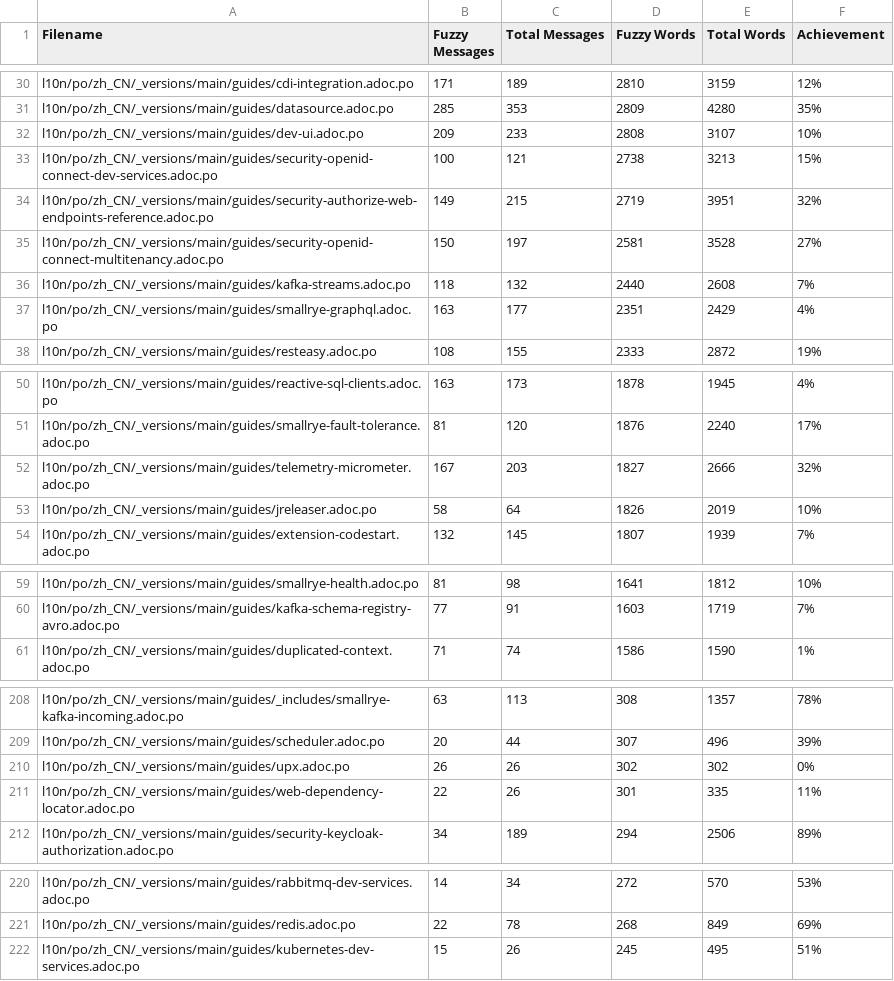
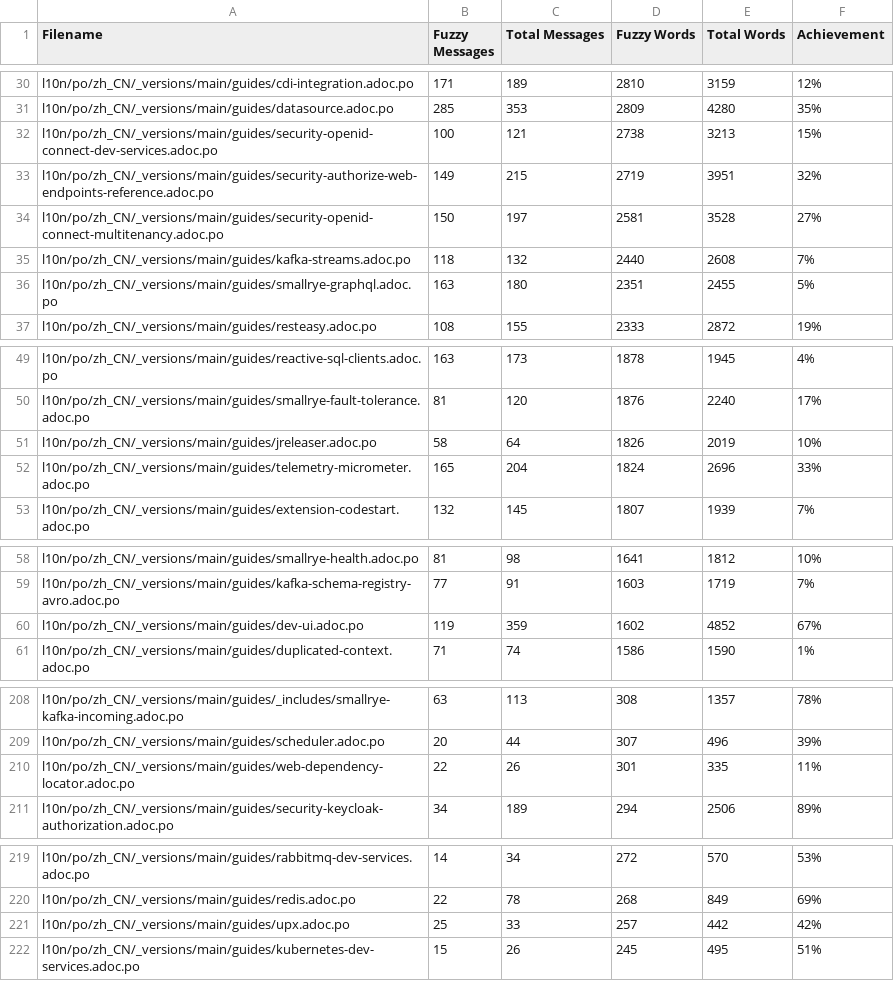
Before and after one commit to zhfeng/cn.quarkus.io, a CSV file: l10n/stats/main-guides-translation.csv, drawn as a sheet; only a part is shown, gaps mark what is left out; the diff covers the shown part only.

```diff
--- a/l10n/stats/main-guides-translation.csv
+++ b/l10n/stats/main-guides-translation.csv
@@ -31,3 +31,2 @@ l10n/po/zh_CN/_versions/main/guides/cdi-integration.adoc.po, 171, 189, 2810, 315
 l10n/po/zh_CN/_versions/main/guides/datasource.adoc.po, 285, 353, 2809, 4280, 35%
-l10n/po/zh_CN/_versions/main/guides/dev-ui.adoc.po, 209, 233, 2808, 3107, 10%
 l10n/po/zh_CN/_versions/main/guides/security-openid-connect-dev-services.adoc.po, 100, 121, 2738, 3213, 15%
@@ -36,3 +35,3 @@ l10n/po/zh_CN/_versions/main/guides/security-openid-connect-multitenancy.adoc.po
 l10n/po/zh_CN/_versions/main/guides/kafka-streams.adoc.po, 118, 132, 2440, 2608, 7%
-l10n/po/zh_CN/_versions/main/guides/smallrye-graphql.adoc.po, 163, 177, 2351, 2429, 4%
+l10n/po/zh_CN/_versions/main/guides/smallrye-graphql.adoc.po, 163, 180, 2351, 2455, 5%
 l10n/po/zh_CN/_versions/main/guides/resteasy.adoc.po, 108, 155, 2333, 2872, 19%
@@ -51,4 +50,4 @@ l10n/po/zh_CN/_versions/main/guides/reactive-sql-clients.adoc.po, 163, 173, 1878
 l10n/po/zh_CN/_versions/main/guides/smallrye-fault-tolerance.adoc.po, 81, 120, 1876, 2240, 17%
-l10n/po/zh_CN/_versions/main/guides/telemetry-micrometer.adoc.po, 167, 203, 1827, 2666, 32%
 l10n/po/zh_CN/_versions/main/guides/jreleaser.adoc.po, 58, 64, 1826, 2019, 10%
+l10n/po/zh_CN/_versions/main/guides/telemetry-micrometer.adoc.po, 165, 204, 1824, 2696, 33%
 l10n/po/zh_CN/_versions/main/guides/extension-codestart.adoc.po, 132, 145, 1807, 1939, 7%
@@ -60,2 +59,3 @@ l10n/po/zh_CN/_versions/main/guides/smallrye-health.adoc.po, 81, 98, 1641, 1812,
 l10n/po/zh_CN/_versions/main/guides/kafka-schema-registry-avro.adoc.po, 77, 91, 1603, 1719, 7%
+l10n/po/zh_CN/_versions/main/guides/dev-ui.adoc.po, 119, 359, 1602, 4852, 67%
 l10n/po/zh_CN/_versions/main/guides/duplicated-context.adoc.po, 71, 74, 1586, 1590, 1%
@@ -209,3 +209,2 @@ l10n/po/zh_CN/_versions/main/guides/_includes/smallrye-kafka-incoming.adoc.po, 6
 l10n/po/zh_CN/_versions/main/guides/scheduler.adoc.po, 20, 44, 307, 496, 39%
-l10n/po/zh_CN/_versions/main/guides/upx.adoc.po, 26, 26, 302, 302, 0%
 l10n/po/zh_CN/_versions/main/guides/web-dependency-locator.adoc.po, 22, 26, 301, 335, 11%
@@ -221,2 +220,3 @@ l10n/po/zh_CN/_versions/main/guides/rabbitmq-dev-services.adoc.po, 14, 34, 272,
 l10n/po/zh_CN/_versions/main/guides/redis.adoc.po, 22, 78, 268, 849, 69%
+l10n/po/zh_CN/_versions/main/guides/upx.adoc.po, 25, 33, 257, 442, 42%
 l10n/po/zh_CN/_versions/main/guides/kubernetes-dev-services.adoc.po, 15, 26, 245, 495, 51%
```
Also changed, not shown: 7 edited cells elsewhere in this file, l10n/stats/misc-translation.csv, l10n/stats/posts-translation.csv.
